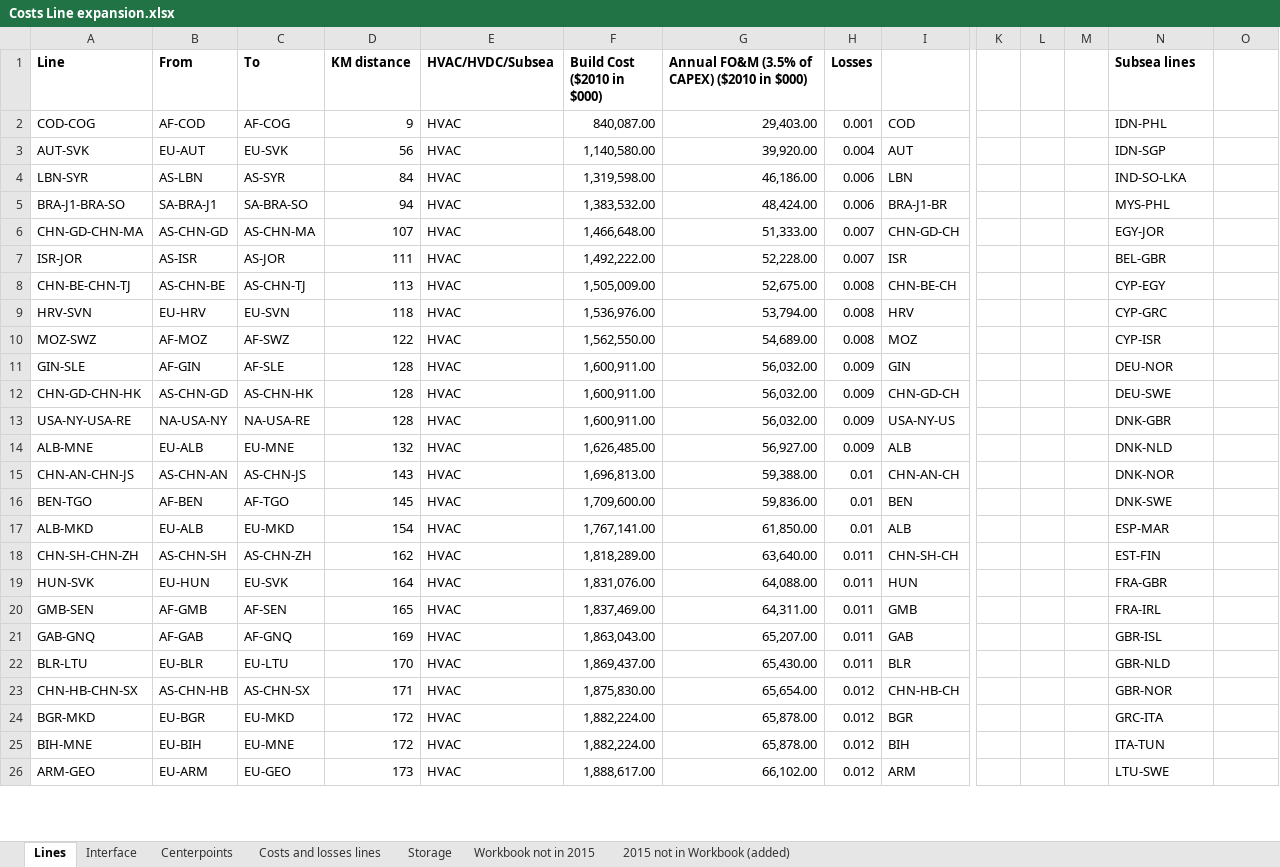
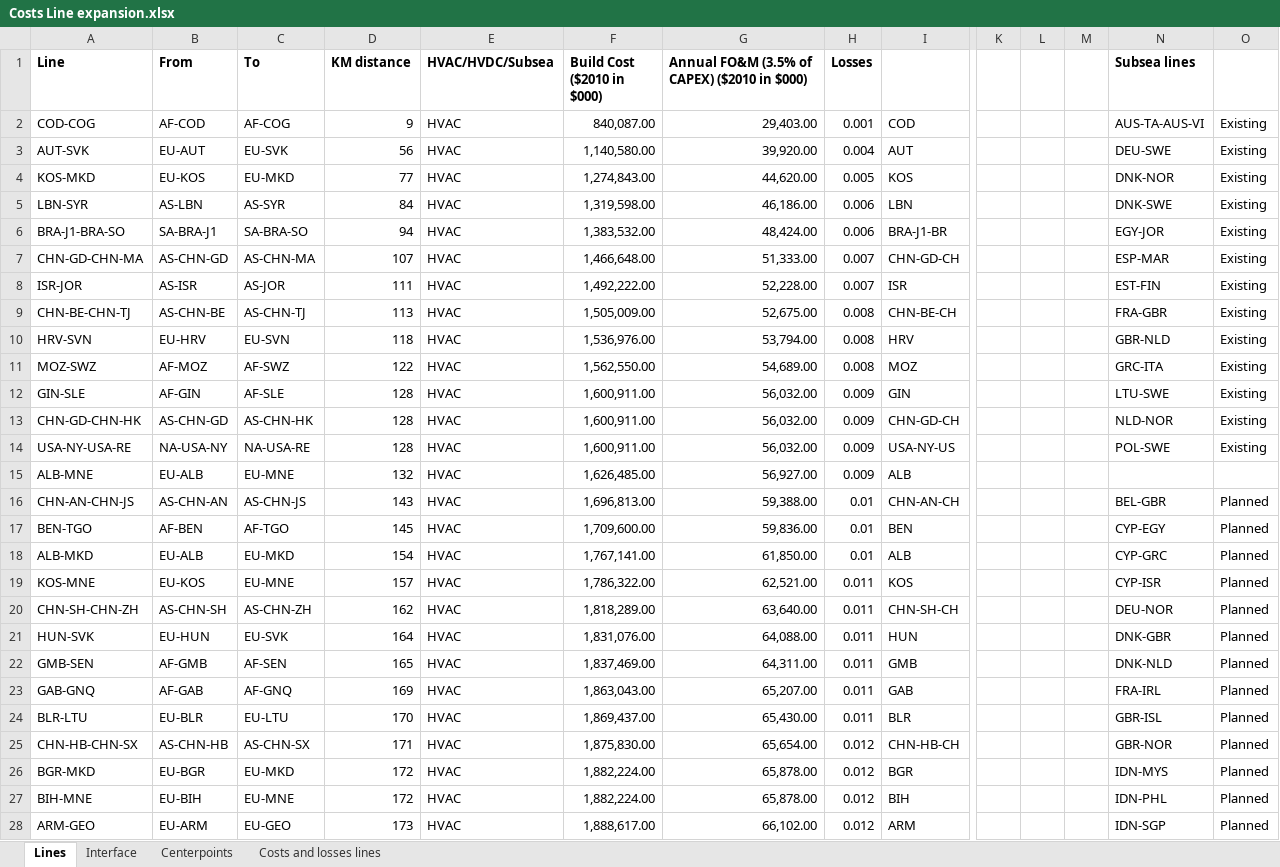
Before and after one commit to OSeMOSYS/osemosys_global, an Excel workbook: data/Costs Line expansion.xlsx, sheet Lines, drawn as a sheet; only a part is shown, gaps mark what is left out; values as stored, in another font and other column widths than the file's, no borders; addresses are those after the commit; rows hold the shown columns only; the diff covers the shown part only; the diff names each change by its address in the sheet, - before the commit and + after, or states it on an @@ line.

Commit message:
Copied in updated cost line expansion excel file. Updated powerplant script to read interface sheet from cost line expansion file

```diff
--- a/data/Costs Line expansion.xlsx (sheet Lines)
+++ b/data/Costs Line expansion.xlsx (sheet Lines)
-sheet tab: Storage
-sheet tab: Workbook not in 2015
-sheet tab: 2015 not in Workbook (added)
-N2 (Subsea lines): IDN-PHL
+N2 (Subsea lines): AUS-TA-AUS-VI
-O2:O3: (empty)
+O2:O3: Existing
-N3 (Subsea lines): IDN-SGP
+N3 (Subsea lines): DEU-SWE
+row 4: KOS-MKD | EU-KOS | EU-MKD | 77 | HVAC | 1,274,843.00 | 44,620.00 | 0.005 | KOS |  |  |  | DNK-NOR | Existing
-N5 (Subsea lines): IND-SO-LKA
+N5 (Subsea lines): DNK-SWE
-O5:O14: (empty)
+O5:O14: Existing
-N6 (Subsea lines): MYS-PHL
+N6 (Subsea lines): EGY-JOR
-N7 (Subsea lines): EGY-JOR
+N7 (Subsea lines): ESP-MAR
-N8 (Subsea lines): BEL-GBR
+N8 (Subsea lines): EST-FIN
-N9 (Subsea lines): CYP-EGY
+N9 (Subsea lines): FRA-GBR
-N10 (Subsea lines): CYP-GRC
+N10 (Subsea lines): GBR-NLD
-N11 (Subsea lines): CYP-ISR
+N11 (Subsea lines): GRC-ITA
-N12 (Subsea lines): DEU-NOR
+N12 (Subsea lines): LTU-SWE
-N13 (Subsea lines): DEU-SWE
+N13 (Subsea lines): NLD-NOR
-N14 (Subsea lines): DNK-GBR
+N14 (Subsea lines): POL-SWE
-N15 (Subsea lines): DNK-NLD
+N15 (Subsea lines): (empty)
-N16 (Subsea lines): DNK-NOR
+N16 (Subsea lines): BEL-GBR
-O16:O18: (empty)
+O16:O18: Planned
-N17 (Subsea lines): DNK-SWE
+N17 (Subsea lines): CYP-EGY
-N18 (Subsea lines): ESP-MAR
+N18 (Subsea lines): CYP-GRC
+row 19: KOS-MNE | EU-KOS | EU-MNE | 157 | HVAC | 1,786,322.00 | 62,521.00 | 0.011 | KOS |  |  |  | CYP-ISR | Planned
-N20 (Subsea lines): EST-FIN
+N20 (Subsea lines): DEU-NOR
-O20:O28: (empty)
+O20:O28: Planned
-N21 (Subsea lines): FRA-GBR
+N21 (Subsea lines): DNK-GBR
-N22 (Subsea lines): FRA-IRL
+N22 (Subsea lines): DNK-NLD
-N23 (Subsea lines): GBR-ISL
+N23 (Subsea lines): FRA-IRL
-N24 (Subsea lines): GBR-NLD
+N24 (Subsea lines): GBR-ISL
-N26 (Subsea lines): GRC-ITA
+N26 (Subsea lines): IDN-MYS
-N27 (Subsea lines): ITA-TUN
+N27 (Subsea lines): IDN-PHL
-N28 (Subsea lines): LTU-SWE
+N28 (Subsea lines): IDN-SGP
```
Also changed, not shown: 34 added rows, 6 removed rows, 37 moved rows and 65 edited cells elsewhere in this sheet, sheet Interface, sheet Costs and losses lines, sheet Centerpoints, formulas that keep their value, 1 other file.
